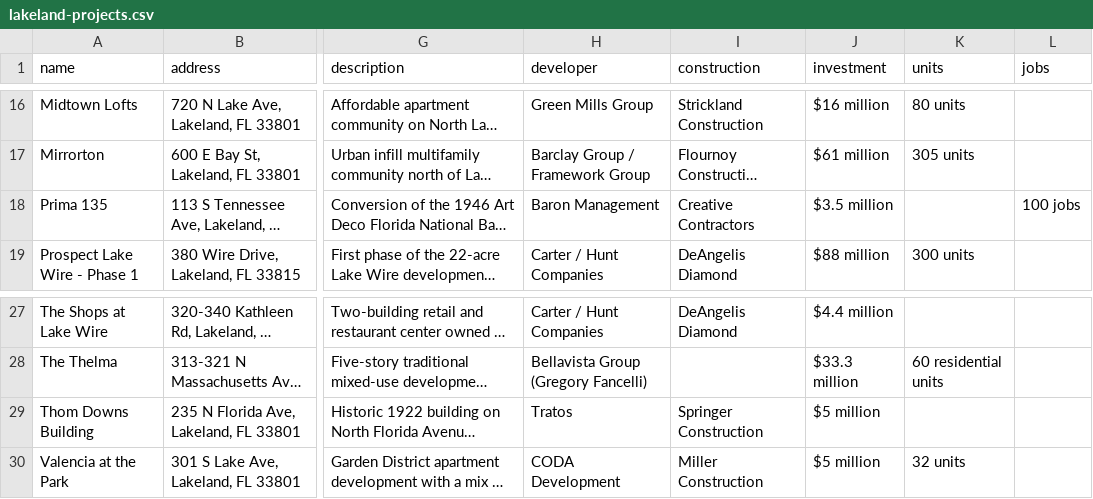
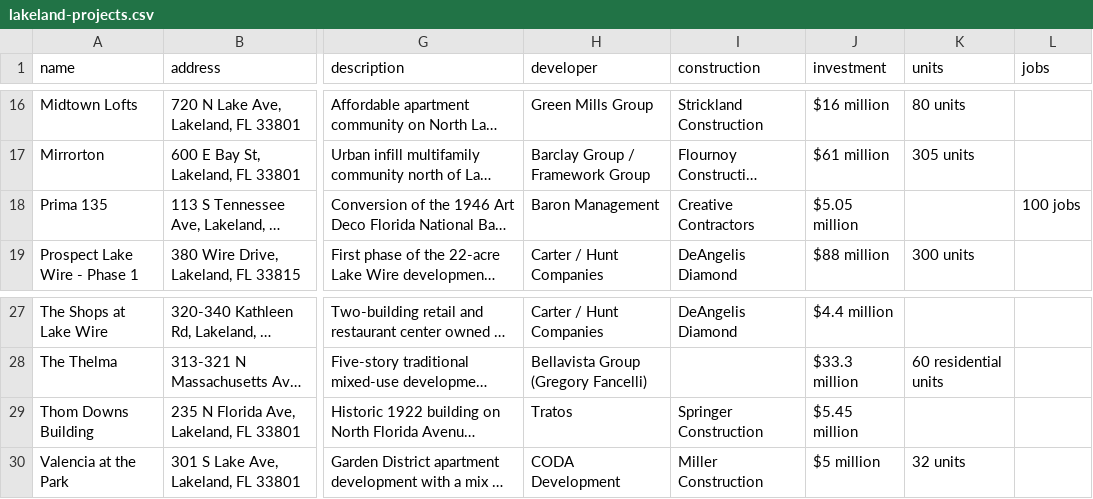
Before and after one commit to lakelandedc/lakeland-development-tracker, a CSV file: lakeland-projects.csv, drawn as a sheet; only a part is shown, gaps mark what is left out; long unchanged cells end in …; the diff names each change by its address in the sheet, - before the commit and + after, or states it on an @@ line.

Commit message:
Update investment: Prima 135 to $5.05M, Thom Downs/Emerald Arts (Tratos) to $5.45M

```diff
--- a/lakeland-projects.csv
+++ b/lakeland-projects.csv
-J18 (investment): $3.5 million
+J18 (investment): $5.05 million
-J29 (investment): $5 million
+J29 (investment): $5.45 million
```
